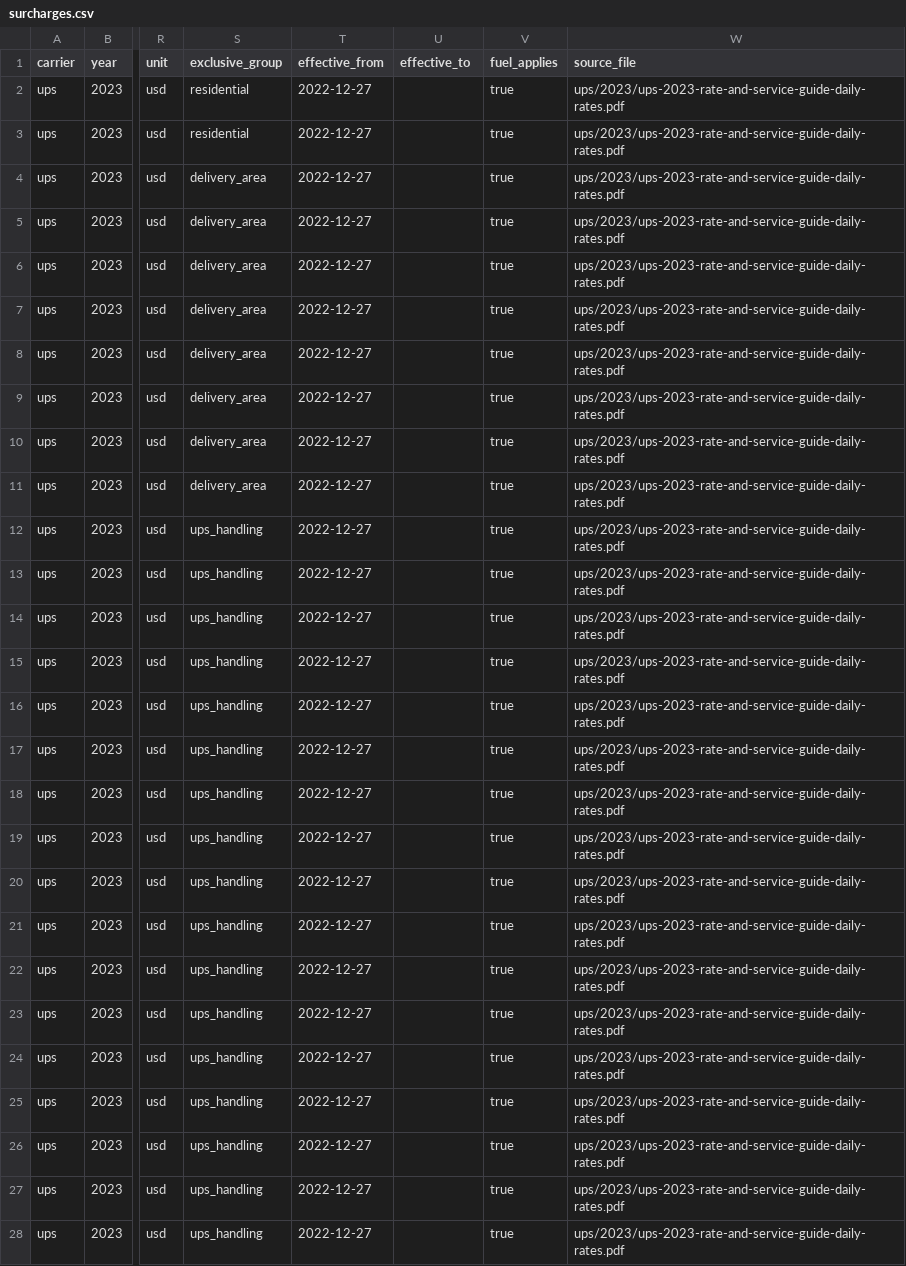
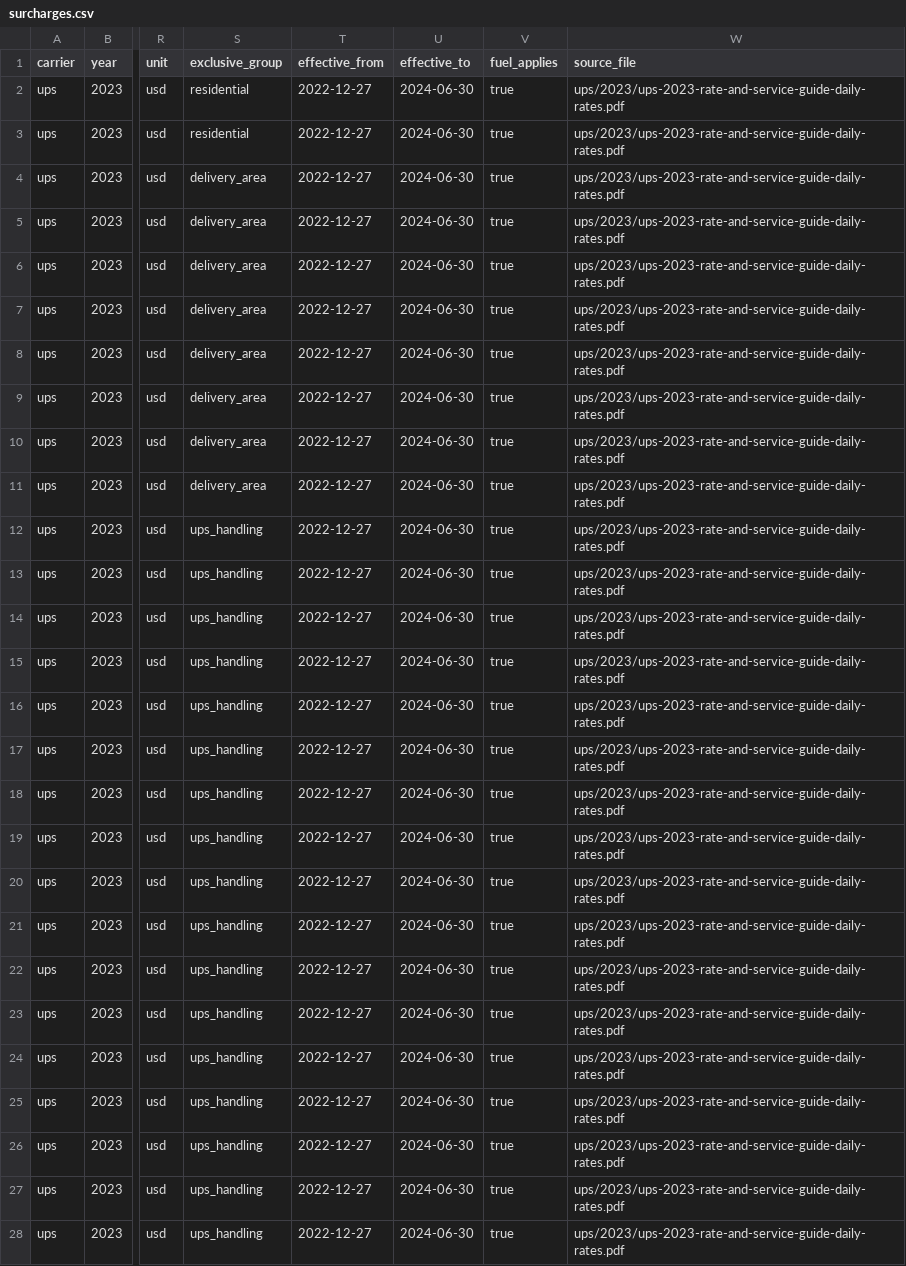
Before and after one commit to aivuk/parcel-rates, a CSV file: data/processed/ups/surcharges.csv, drawn as a sheet; only a part is shown, gaps mark what is left out; the diff covers the shown part only; the diff names each change by its address in the sheet, - before the commit and + after, or states it on an @@ line.

Commit message:
fix: address PR #15 review - named stacking groups, closed UPS windows, table checks
- FedEx residential, peak_base and peak_residential rules had an empty
  exclusive_group, which an engine would read as one group and drop the
  smaller charge; every rule now has a named group (schema: required)
- UPS yearly surcharge windows never closed, so consecutive years overlapped;
  each ends the day before the next guide (found by the new overlap test)
- services.csv: FedEx Home Delivery max weight 150, like Ground
- new test_tables.py: services schema/enums, parsed services declared,
  unique surcharge ids, non-empty groups, valid windows, known applies_to,
  no overlapping windows with different amounts in one scope
- golden: cells must cover two source pages when the parsed table spans several
- citations: a missing raw file fails unless ALLOW_MISSING_RAW=1
- stale USPS comment about negative percents removed

```diff
--- a/data/processed/ups/surcharges.csv
+++ b/data/processed/ups/surcharges.csv
-U2:U28 (effective_to): (empty)
+U2:U28 (effective_to): 2024-06-30
```
Also changed, not shown: 84 edited cells elsewhere in this file, data/processed/fedex/surcharges.csv, data/processed/services.csv, 9 other files.
